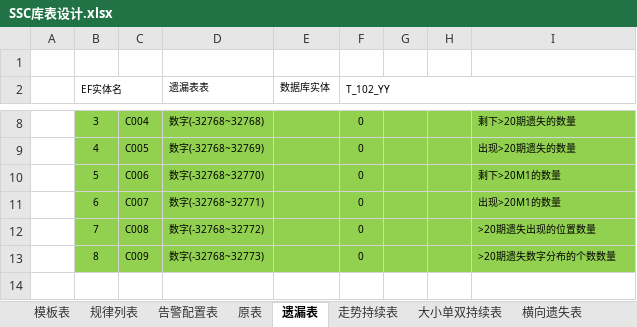
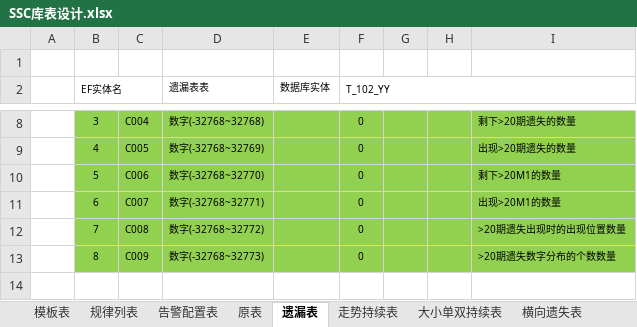
Before and after one commit to cqssc/ssc, an Excel workbook: Wendang/SSC库表设计.xlsx, sheet 遗漏表, drawn as a sheet; only a part is shown, gaps mark what is left out; values as stored, in another font and other column widths than the file's, no borders; the diff names each change by its address in the sheet, - before the commit and + after, or states it on an @@ line.

```diff
--- a/Wendang/SSC库表设计.xlsx (sheet 遗漏表)
+++ b/Wendang/SSC库表设计.xlsx (sheet 遗漏表)
-I12: >20期遗失出现的位置数量
+I12: >20期遗失出现时的出现位置数量
```
Also changed, not shown: sheet 消息告警表, sheet 原表, other sheet tabs, 19 other files.
